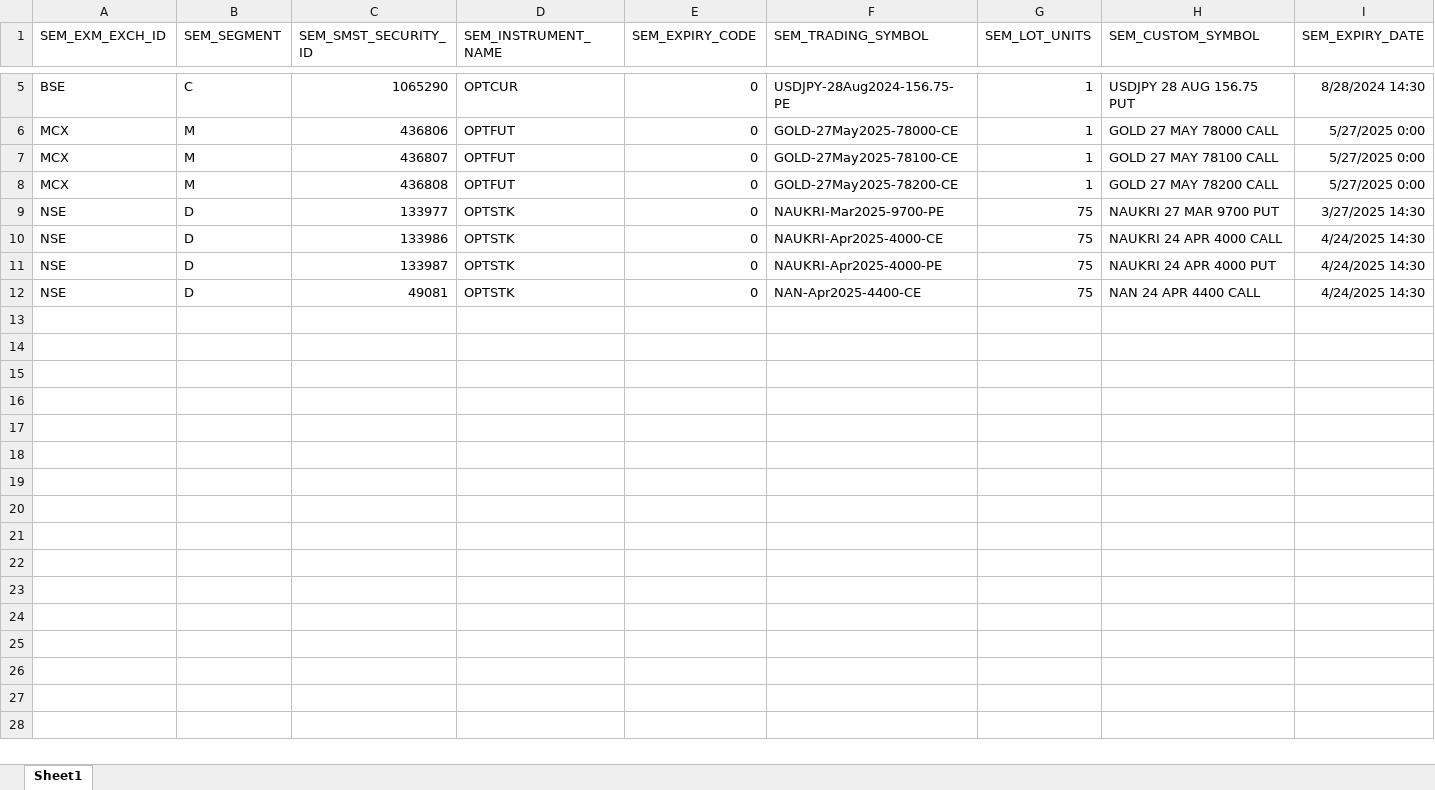
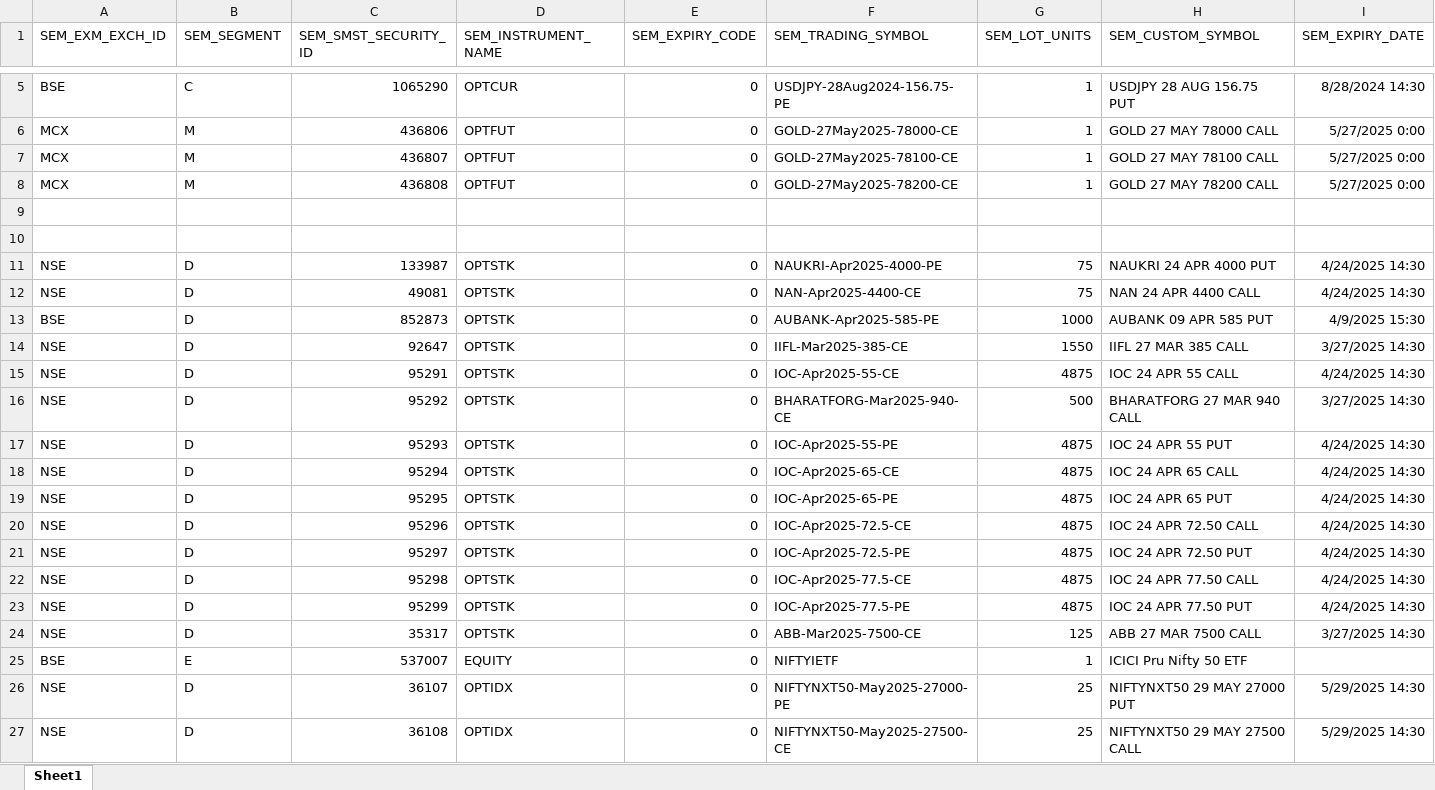
Before and after one commit to masum-abrar/Nex-Trade, an Excel workbook: public/Book1.xlsx, sheet Sheet1, drawn as a sheet; only a part is shown, gaps mark what is left out; values as stored, in another font and other column widths than the file's, no borders; rows hold the shown columns only; the diff covers the shown part only; the diff names each change by its address in the sheet, - before the commit and + after, or states it on an @@ line.

```diff
--- a/public/Book1.xlsx (sheet Sheet1)
+++ b/public/Book1.xlsx (sheet Sheet1)
-row 9: NSE | D | 133977 | OPTSTK | 0 | NAUKRI-Mar2025-9700-PE | 75 | NAUKRI 27 MAR 9700 PUT | 3/27/2025 14:30
+row 9: (empty)
-row 10: NSE | D | 133986 | OPTSTK | 0 | NAUKRI-Apr2025-4000-CE | 75 | NAUKRI 24 APR 4000 CALL | 4/24/2025 14:30
+row 10: (empty)
+row 13: BSE | D | 852873 | OPTSTK | 0 | AUBANK-Apr2025-585-PE | 1000 | AUBANK 09 APR 585 PUT | 4/9/2025 15:30
+row 14: NSE | D | 92647 | OPTSTK | 0 | IIFL-Mar2025-385-CE | 1550 | IIFL 27 MAR 385 CALL | 3/27/2025 14:30
+row 15: NSE | D | 95291 | OPTSTK | 0 | IOC-Apr2025-55-CE | 4875 | IOC 24 APR 55 CALL | 4/24/2025 14:30
+row 16: NSE | D | 95292 | OPTSTK | 0 | BHARATFORG-Mar2025-940-CE | 500 | BHARATFORG 27 MAR 940 CALL | 3/27/2025 14:30
+row 17: NSE | D | 95293 | OPTSTK | 0 | IOC-Apr2025-55-PE | 4875 | IOC 24 APR 55 PUT | 4/24/2025 14:30
+row 18: NSE | D | 95294 | OPTSTK | 0 | IOC-Apr2025-65-CE | 4875 | IOC 24 APR 65 CALL | 4/24/2025 14:30
+row 19: NSE | D | 95295 | OPTSTK | 0 | IOC-Apr2025-65-PE | 4875 | IOC 24 APR 65 PUT | 4/24/2025 14:30
+row 20: NSE | D | 95296 | OPTSTK | 0 | IOC-Apr2025-72.5-CE | 4875 | IOC 24 APR 72.50 CALL | 4/24/2025 14:30
+row 21: NSE | D | 95297 | OPTSTK | 0 | IOC-Apr2025-72.5-PE | 4875 | IOC 24 APR 72.50 PUT | 4/24/2025 14:30
+row 22: NSE | D | 95298 | OPTSTK | 0 | IOC-Apr2025-77.5-CE | 4875 | IOC 24 APR 77.50 CALL | 4/24/2025 14:30
+row 23: NSE | D | 95299 | OPTSTK | 0 | IOC-Apr2025-77.5-PE | 4875 | IOC 24 APR 77.50 PUT | 4/24/2025 14:30
+row 24: NSE | D | 35317 | OPTSTK | 0 | ABB-Mar2025-7500-CE | 125 | ABB 27 MAR 7500 CALL | 3/27/2025 14:30
+row 25: BSE | E | 537007 | EQUITY | 0 | NIFTYIETF | 1 | ICICI Pru Nifty 50 ETF
+row 26: NSE | D | 36107 | OPTIDX | 0 | NIFTYNXT50-May2025-27000-PE | 25 | NIFTYNXT50 29 MAY 27000 PUT | 5/29/2025 14:30
+row 27: NSE | D | 36108 | OPTIDX | 0 | NIFTYNXT50-May2025-27500-CE | 25 | NIFTYNXT50 29 MAY 27500 CALL | 5/29/2025 14:30
```
Also changed, not shown: 6 added rows elsewhere in this sheet, 5 other files.
